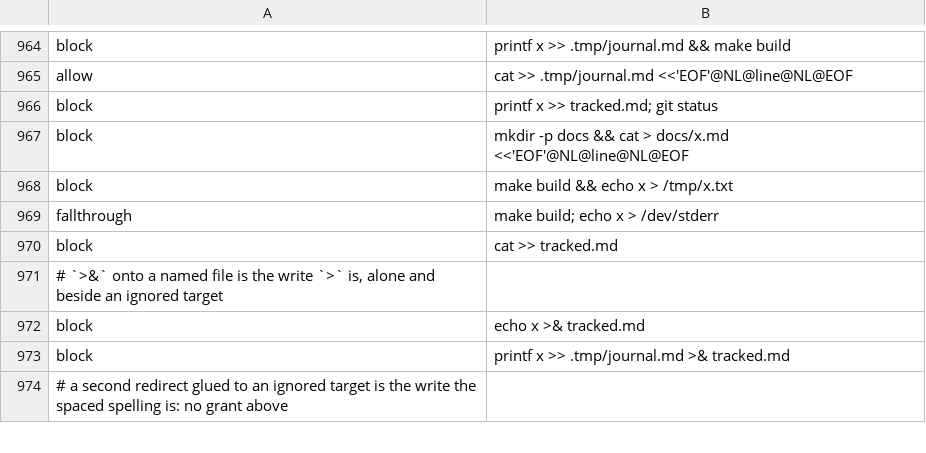
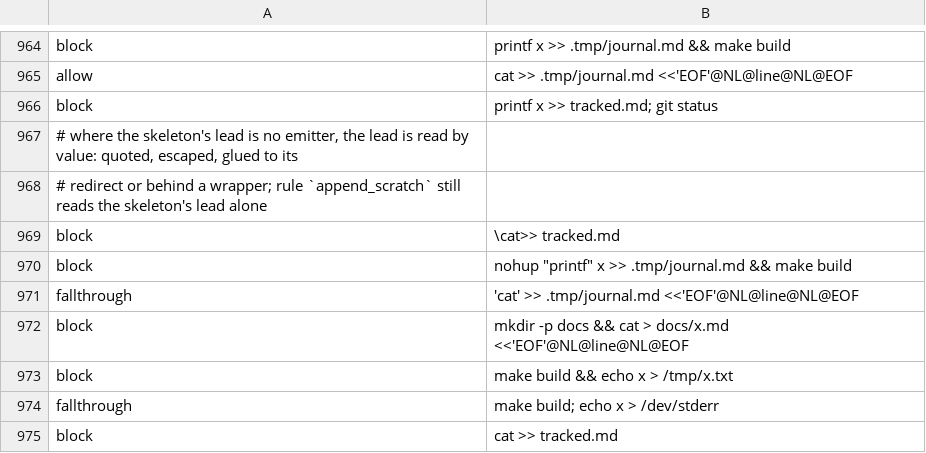
Before and after one commit to checkwright/checkwright, a TSV file: guard-kit/guard-tests/cases.tsv, drawn as a sheet; only a part is shown, gaps mark what is left out; the shorter side is filled out with more unchanged rows.

```diff
--- a/guard-kit/guard-tests/cases.tsv
+++ b/guard-kit/guard-tests/cases.tsv
@@ -966,2 +966,7 @@ allow	cat >> .tmp/journal.md <<'EOF'@NL@line@NL@EOF
 block	printf x >> tracked.md; git status
+# where the skeleton's lead is no emitter, the lead is read by value: quoted, escaped, glued to its
+# redirect or behind a wrapper; rule `append_scratch` still reads the skeleton's lead alone
+block	\cat>> tracked.md
+block	nohup "printf" x >> .tmp/journal.md && make build
+fallthrough	'cat' >> .tmp/journal.md <<'EOF'@NL@line@NL@EOF
 block	mkdir -p docs && cat > docs/x.md <<'EOF'@NL@line@NL@EOF
```
Also changed, not shown: guard-kit/guard-tests/variant-limits.tsv, 6 other files.
